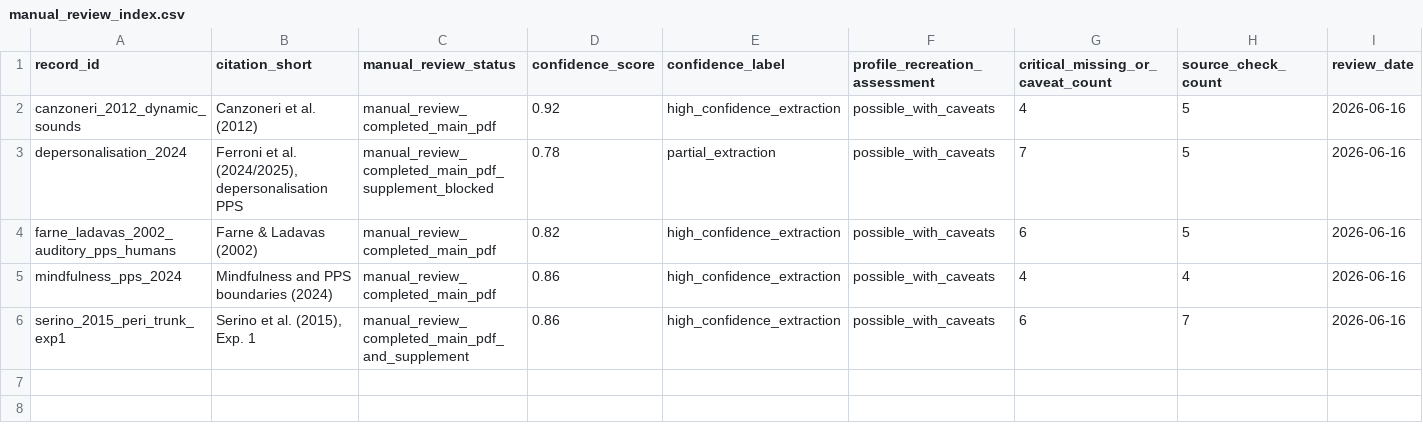
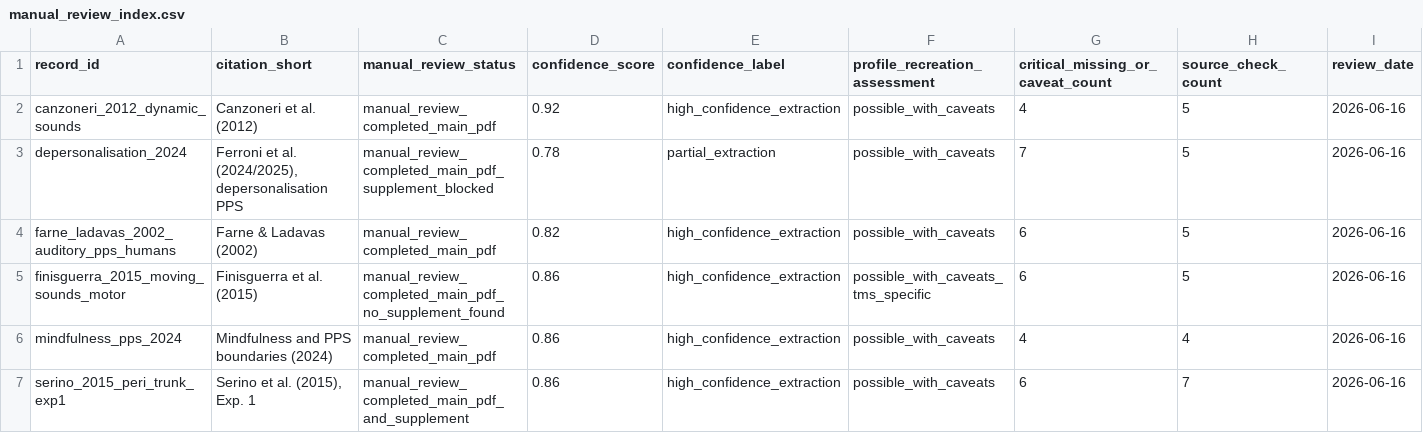
Before and after one commit to GeorgeFejer91/pps-kit, a CSV file: For-AI/audiotactile-paper-metadata-audit/manual_review_index.csv, drawn as a sheet.

Commit message:
Add Finisguerra 2015 manual metadata review

```diff
--- a/For-AI/audiotactile-paper-metadata-audit/manual_review_index.csv
+++ b/For-AI/audiotactile-paper-metadata-audit/manual_review_index.csv
@@ -4,2 +4,3 @@ depersonalisation_2024,"Ferroni et al. (2024/2025), depersonalisation PPS",manua
 farne_ladavas_2002_auditory_pps_humans,Farne & Ladavas (2002),manual_review_completed_main_pdf,0.82,high_confidence_extraction,possible_with_caveats,6,5,2026-06-16
+finisguerra_2015_moving_sounds_motor,Finisguerra et al. (2015),manual_review_completed_main_pdf_no_supplement_found,0.86,high_confidence_extraction,possible_with_caveats_tms_specific,6,5,2026-06-16
 mindfulness_pps_2024,Mindfulness and PPS boundaries (2024),manual_review_completed_main_pdf,0.86,high_confidence_extraction,possible_with_caveats,4,4,2026-06-16
```
Also changed, not shown: 2 other files.
